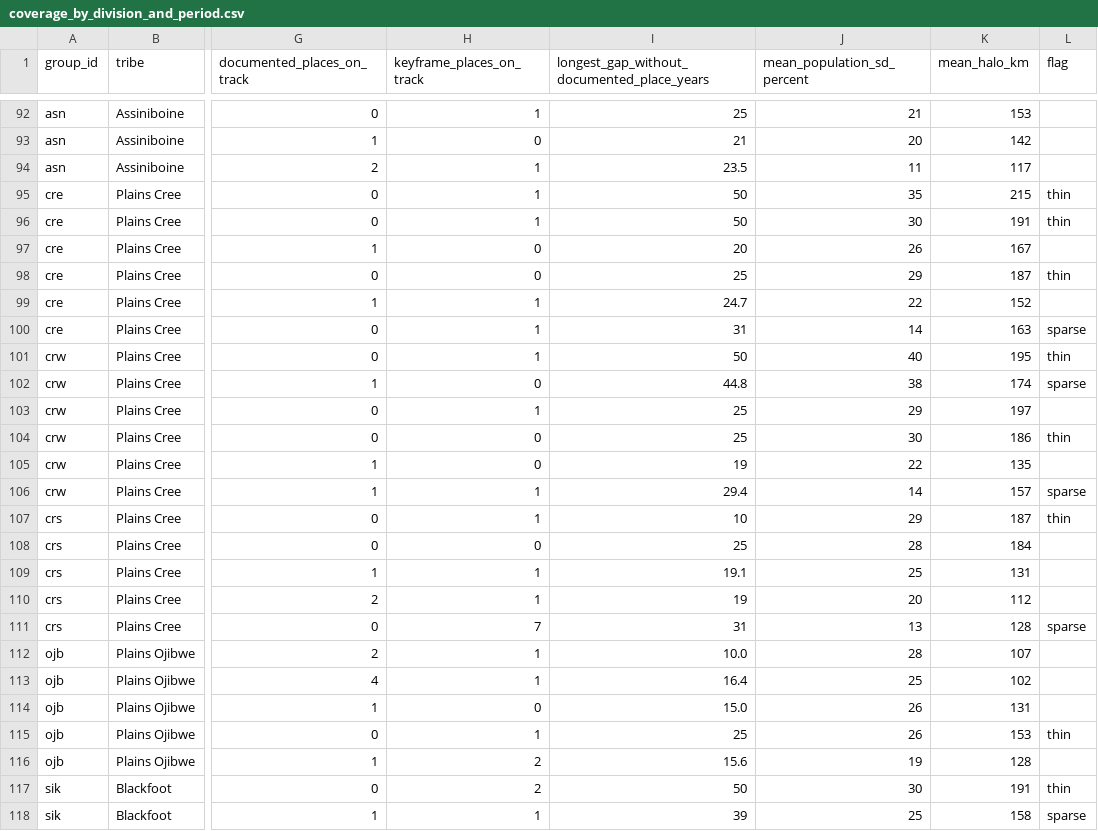
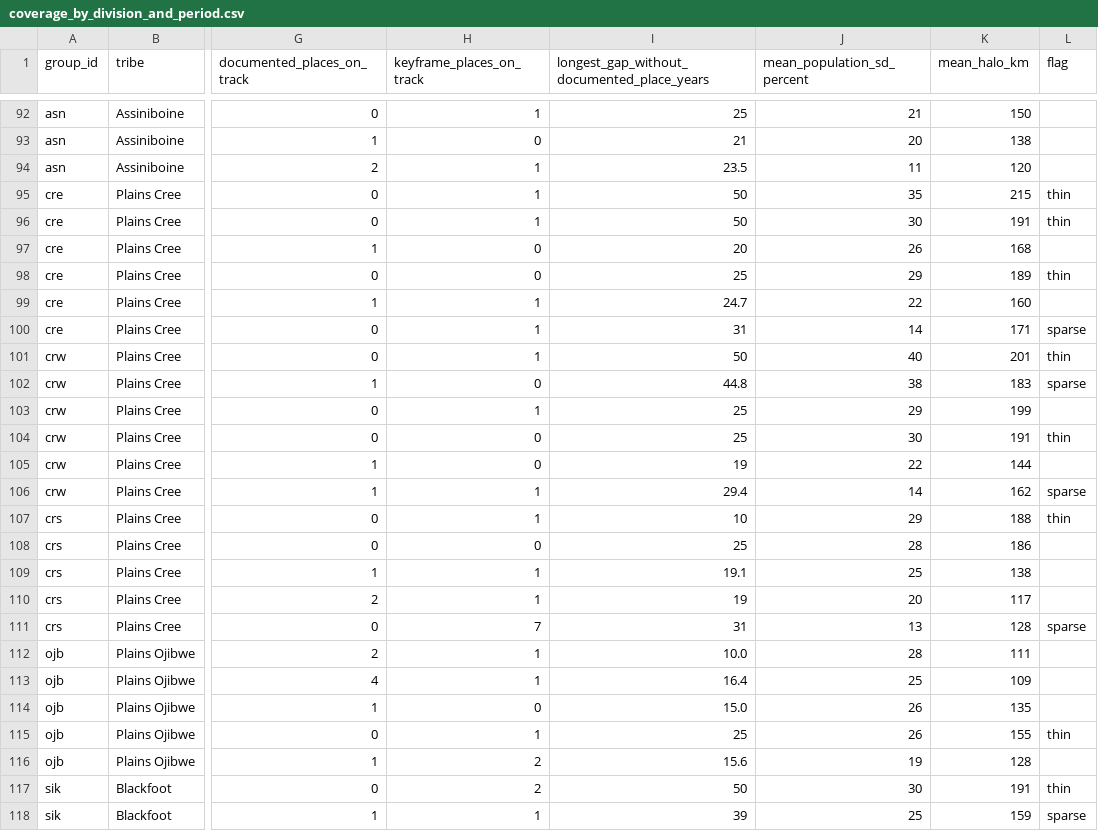
Before and after one commit to j-e-scriptorium/j-e-fabrica, a CSV file: campus-magnus/data/coverage_by_division_and_period.csv, drawn as a sheet; only a part is shown, gaps mark what is left out; the diff covers the shown part only; the diff names each change by its address in the sheet, - before the commit and + after, or states it on an @@ line.

```diff
--- a/campus-magnus/data/coverage_by_division_and_period.csv
+++ b/campus-magnus/data/coverage_by_division_and_period.csv
-K92 (mean_halo_km): 153
+K92 (mean_halo_km): 150
-K93 (mean_halo_km): 142
+K93 (mean_halo_km): 138
-K94 (mean_halo_km): 117
+K94 (mean_halo_km): 120
-K97 (mean_halo_km): 167
+K97 (mean_halo_km): 168
-K98 (mean_halo_km): 187
+K98 (mean_halo_km): 189
-K99 (mean_halo_km): 152
+K99 (mean_halo_km): 160
-K100 (mean_halo_km): 163
+K100 (mean_halo_km): 171
-K101 (mean_halo_km): 195
+K101 (mean_halo_km): 201
-K102 (mean_halo_km): 174
+K102 (mean_halo_km): 183
-K103 (mean_halo_km): 197
+K103 (mean_halo_km): 199
-K104 (mean_halo_km): 186
+K104 (mean_halo_km): 191
-K105 (mean_halo_km): 135
+K105 (mean_halo_km): 144
-K106 (mean_halo_km): 157
+K106 (mean_halo_km): 162
-K107 (mean_halo_km): 187
+K107 (mean_halo_km): 188
-K108 (mean_halo_km): 184
+K108 (mean_halo_km): 186
-K109 (mean_halo_km): 131
+K109 (mean_halo_km): 138
-K110 (mean_halo_km): 112
+K110 (mean_halo_km): 117
-K112 (mean_halo_km): 107
+K112 (mean_halo_km): 111
-K113 (mean_halo_km): 102
+K113 (mean_halo_km): 109
-K114 (mean_halo_km): 131
+K114 (mean_halo_km): 135
-K115 (mean_halo_km): 153
+K115 (mean_halo_km): 155
-K118 (mean_halo_km): 158
+K118 (mean_halo_km): 159
```
Also changed, not shown: 177 edited cells elsewhere in this file, campus-magnus/data/records.csv, campus-magnus/data/seasonal_patterns.csv, 30 other files.
